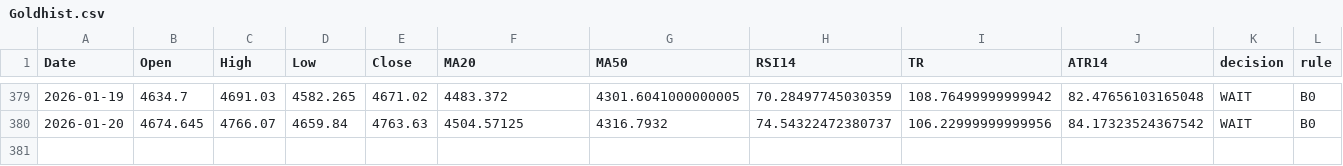
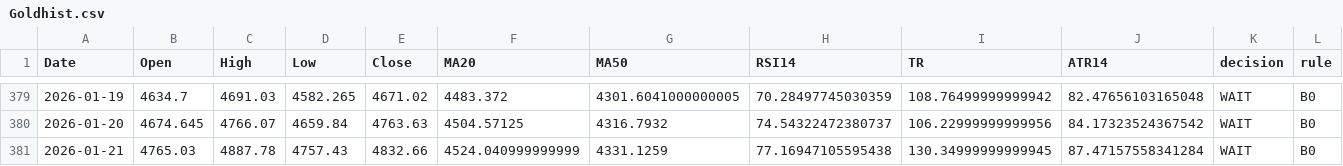
Before and after one commit to Hamidjourney/gold-decision, a CSV file: data/Goldhist.csv, drawn as a sheet; only a part is shown, gaps mark what is left out; rows hold the shown columns only; the diff names each change by its address in the sheet, - before the commit and + after, or states it on an @@ line.

```diff
--- a/data/Goldhist.csv
+++ b/data/Goldhist.csv
+row 381: 2026-01-21 | 4765.03 | 4887.78 | 4757.43 | 4832.66 | 4524.040999999999 | 4331.1259 | 77.16947105595438 | 130.34999999999945 | 87.47157558341284 | WAIT | B0
```
Also changed, not shown: 1 other file.
